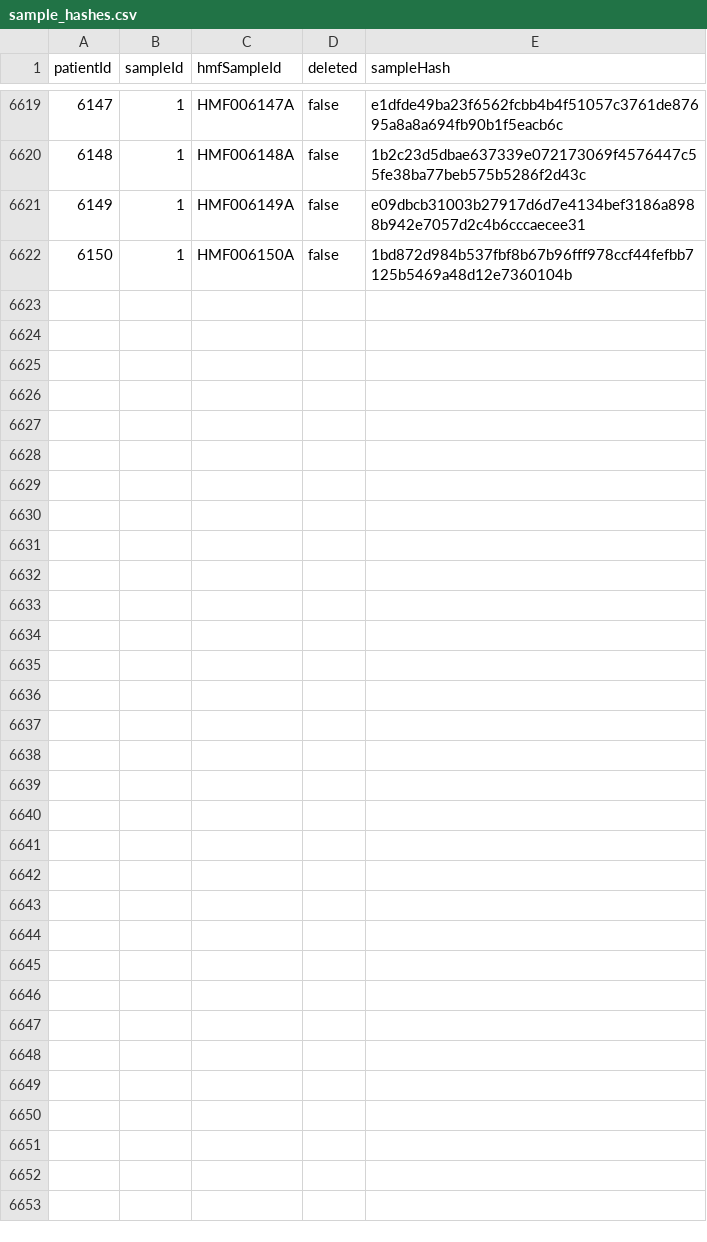
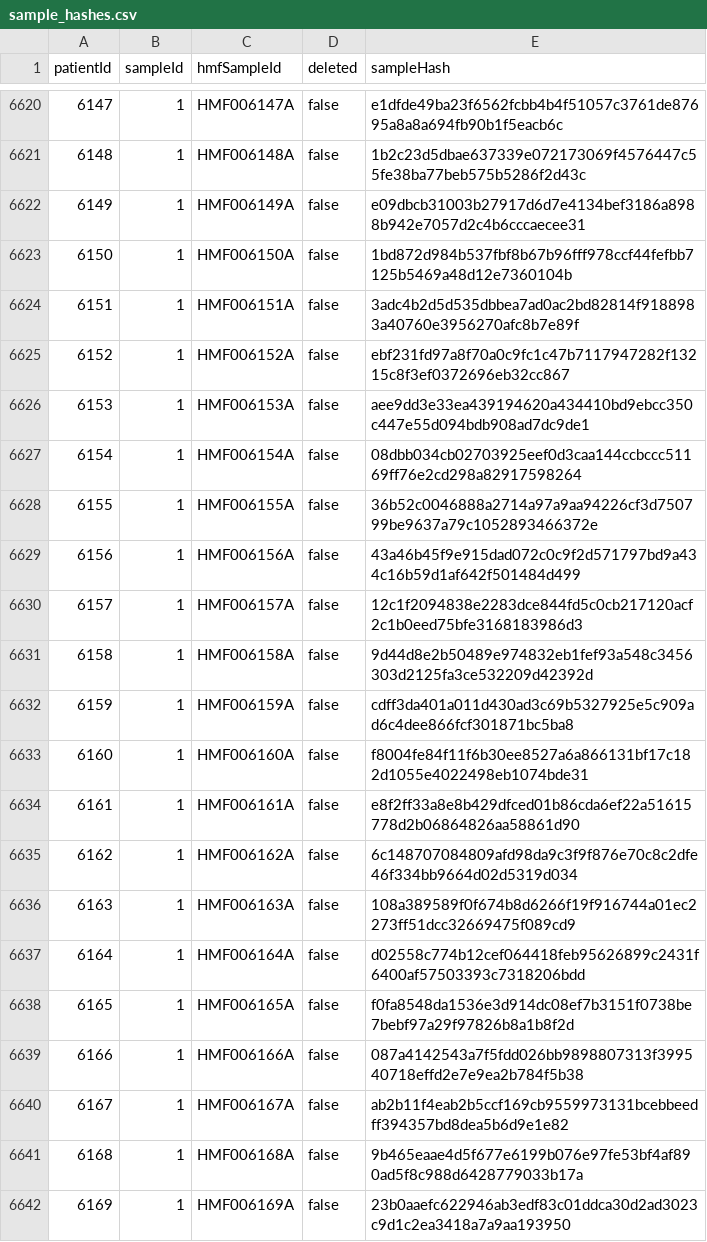
Before and after one commit to hartwigmedical/hmftools, a CSV file: hmf-id-generator/src/main/resources/sample_hashes.csv, drawn as a sheet; only a part is shown, gaps mark what is left out; the diff covers the shown part only.

Commit message:
updated sample hashes from idgenerator (21/07/2022)

```diff
--- a/hmf-id-generator/src/main/resources/sample_hashes.csv
+++ b/hmf-id-generator/src/main/resources/sample_hashes.csv
@@ -6622 +6623,20 @@ patientId,sampleId,hmfSampleId,deleted,sampleHash
 6150,1,HMF006150A,false,1bd872d984b537fbf8b67b96fff978ccf44fefbb7125b5469a48d12e7360104b
+6151,1,HMF006151A,false,3adc4b2d5d535dbbea7ad0ac2bd82814f9188983a40760e3956270afc8b7e89f
+6152,1,HMF006152A,false,ebf231fd97a8f70a0c9fc1c47b7117947282f13215c8f3ef0372696eb32cc867
+6153,1,HMF006153A,false,aee9dd3e33ea439194620a434410bd9ebcc350c447e55d094bdb908ad7dc9de1
+6154,1,HMF006154A,false,08dbb034cb02703925eef0d3caa144ccbccc51169ff76e2cd298a82917598264
+6155,1,HMF006155A,false,36b52c0046888a2714a97a9aa94226cf3d750799be9637a79c1052893466372e
+6156,1,HMF006156A,false,43a46b45f9e915dad072c0c9f2d571797bd9a434c16b59d1af642f501484d499
+6157,1,HMF006157A,false,12c1f2094838e2283dce844fd5c0cb217120acf2c1b0eed75bfe3168183986d3
+6158,1,HMF006158A,false,9d44d8e2b50489e974832eb1fef93a548c3456303d2125fa3ce532209d42392d
+6159,1,HMF006159A,false,cdff3da401a011d430ad3c69b5327925e5c909ad6c4dee866fcf301871bc5ba8
+6160,1,HMF006160A,false,f8004fe84f11f6b30ee8527a6a866131bf17c182d1055e4022498eb1074bde31
+6161,1,HMF006161A,false,e8f2ff33a8e8b429dfced01b86cda6ef22a51615778d2b06864826aa58861d90
+6162,1,HMF006162A,false,6c148707084809afd98da9c3f9f876e70c8c2dfe46f334bb9664d02d5319d034
+6163,1,HMF006163A,false,108a389589f0f674b8d6266f19f916744a01ec2273ff51dcc32669475f089cd9
+6164,1,HMF006164A,false,d02558c774b12cef064418feb95626899c2431f6400af57503393c7318206bdd
+6165,1,HMF006165A,false,f0fa8548da1536e3d914dc08ef7b3151f0738be7bebf97a29f97826b8a1b8f2d
+6166,1,HMF006166A,false,087a4142543a7f5fdd026bb9898807313f399540718effd2e7e9ea2b784f5b38
+6167,1,HMF006167A,false,ab2b11f4eab2b5ccf169cb9559973131bcebbeedff394357bd8dea5b6d9e1e82
+6168,1,HMF006168A,false,9b465eaae4d5f677e6199b076e97fe53bf4af890ad5f8c988d6428779033b17a
+6169,1,HMF006169A,false,23b0aaefc622946ab3edf83c01ddca30d2ad3023c9d1c2ea3418a7a9aa193950
```
Also changed, not shown: 11 added rows elsewhere in this file.
